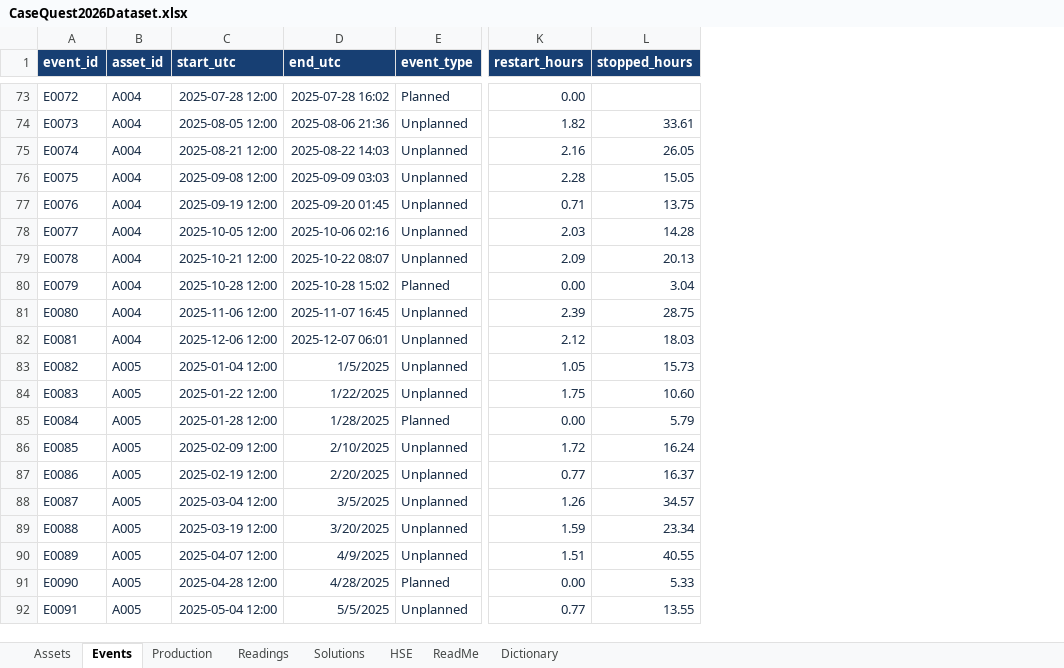
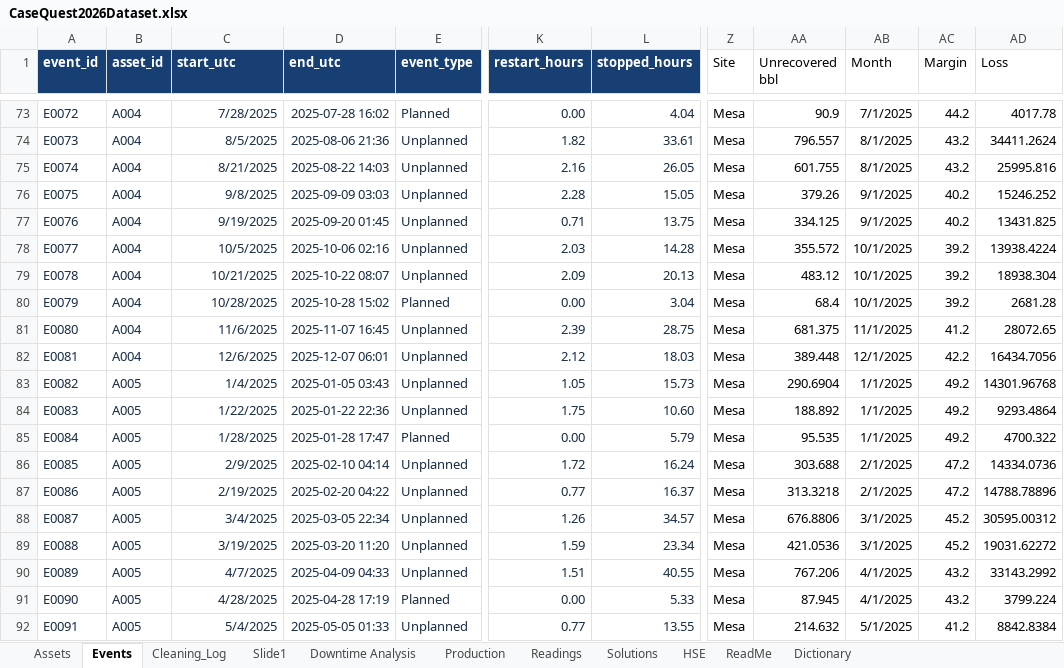
Before and after one commit to weabonie/conocophilips-casequest-2026, an Excel workbook: CaseQuest2026Dataset.xlsx, sheet Events, drawn as a sheet; only a part is shown, gaps mark what is left out; values as stored, in another font and other column widths than the file's, no borders; table styles not drawn; the diff covers the shown part only; the diff names each change by its address in the sheet, - before the commit and + after, or states it on an @@ line.

Commit message:
Update dataset to FINAL workbook and add product guide
Replace CaseQuest2026Dataset.xlsx with the FINAL pre-cleaned workbook
(adds Cleaning_Log, Slide1 and Downtime Analysis sheets). Since the
source no longer needs unit, ID or derived-value fixes, the reconciliation
test now expects zero remaining normalizations. Add the Critical Spares
Control Tower product guide under docs/.

```diff
--- a/CaseQuest2026Dataset.xlsx (sheet Events)
+++ b/CaseQuest2026Dataset.xlsx (sheet Events)
+sheet tab: Cleaning_Log
+sheet tab: Slide1
+sheet tab: Downtime Analysis
+column Z (Site), rows 73-92: all Mesa
+column AA (Unrecovered bbl), rows 73-92: 90.9 | 796.557 | 601.755 | 379.26 | 334.125 | 355.572 | 483.12 | 68.4 | 681.375 | 389.448 | 290.6904 | 188.892 | 95.535 | 303.688 | 313.3218 | 676.8806 | 421.0536 | 767.206 | 87.945 | 214.632
+column AB (Month), rows 73-92: 7/1/2025 | 8/1/2025 | 8/1/2025 | 9/1/2025 | 9/1/2025 | 10/1/2025 | 10/1/2025 | 10/1/2025 | 11/1/2025 | 12/1/2025 | 1/1/2025 | 1/1/2025 | 1/1/2025 | 2/1/2025 | 2/1/2025 | 3/1/2025 | 3/1/2025 | 4/1/2025 | 4/1/2025 | 5/1/2025
+column AC (Margin), rows 73-92: 44.2 | 43.2 | 43.2 | 40.2 | 40.2 | 39.2 | 39.2 | 39.2 | 41.2 | 42.2 | 49.2 | 49.2 | 49.2 | 47.2 | 47.2 | 45.2 | 45.2 | 43.2 | 43.2 | 41.2
+column AD (Loss), rows 73-92: 4017.78 | 34411.2624 | 25995.816 | 15246.252 | 13431.825 | 13938.4224 | 18938.304 | 2681.28 | 28072.65 | 16434.7056 | 14301.96768 | 9293.4864 | 4700.322 | 14334.0736 | 14788.78896 | 30595.00312 | 19031.62272 | 33143.2992 | 3799.224 | 8842.8384
-C73 (start_utc): 2025-07-28 12:00
+C73 (start_utc): 7/28/2025
-L73 (stopped_hours): (empty)
+L73 (stopped_hours): 4.04
-C74 (start_utc): 2025-08-05 12:00
+C74 (start_utc): 8/5/2025
-C75 (start_utc): 2025-08-21 12:00
+C75 (start_utc): 8/21/2025
-C76 (start_utc): 2025-09-08 12:00
+C76 (start_utc): 9/8/2025
-C77 (start_utc): 2025-09-19 12:00
+C77 (start_utc): 9/19/2025
-C78 (start_utc): 2025-10-05 12:00
+C78 (start_utc): 10/5/2025
-C79 (start_utc): 2025-10-21 12:00
+C79 (start_utc): 10/21/2025
-C80 (start_utc): 2025-10-28 12:00
+C80 (start_utc): 10/28/2025
-C81 (start_utc): 2025-11-06 12:00
+C81 (start_utc): 11/6/2025
-C82 (start_utc): 2025-12-06 12:00
+C82 (start_utc): 12/6/2025
-C83 (start_utc): 2025-01-04 12:00
+C83 (start_utc): 1/4/2025
-D83 (end_utc): 1/5/2025
+D83 (end_utc): 2025-01-05 03:43
-C84 (start_utc): 2025-01-22 12:00
+C84 (start_utc): 1/22/2025
-D84 (end_utc): 1/22/2025
+D84 (end_utc): 2025-01-22 22:36
-C85 (start_utc): 2025-01-28 12:00
+C85 (start_utc): 1/28/2025
-D85 (end_utc): 1/28/2025
+D85 (end_utc): 2025-01-28 17:47
-C86 (start_utc): 2025-02-09 12:00
+C86 (start_utc): 2/9/2025
-D86 (end_utc): 2/10/2025
+D86 (end_utc): 2025-02-10 04:14
-C87 (start_utc): 2025-02-19 12:00
+C87 (start_utc): 2/19/2025
-D87 (end_utc): 2/20/2025
+D87 (end_utc): 2025-02-20 04:22
-C88 (start_utc): 2025-03-04 12:00
+C88 (start_utc): 3/4/2025
-D88 (end_utc): 3/5/2025
+D88 (end_utc): 2025-03-05 22:34
-C89 (start_utc): 2025-03-19 12:00
+C89 (start_utc): 3/19/2025
-D89 (end_utc): 3/20/2025
+D89 (end_utc): 2025-03-20 11:20
-C90 (start_utc): 2025-04-07 12:00
+C90 (start_utc): 4/7/2025
-D90 (end_utc): 4/9/2025
+D90 (end_utc): 2025-04-09 04:33
-C91 (start_utc): 2025-04-28 12:00
+C91 (start_utc): 4/28/2025
-D91 (end_utc): 4/28/2025
+D91 (end_utc): 2025-04-28 17:19
-C92 (start_utc): 2025-05-04 12:00
+C92 (start_utc): 5/4/2025
-D92 (end_utc): 5/5/2025
+D92 (end_utc): 2025-05-05 01:33
```
Also changed, not shown: 2 removed rows and 354 edited cells elsewhere in this sheet, sheet Readings, sheet HSE, sheet Production, sheet Assets, sheet Dictionary, charts or pictures, 2 other files.
